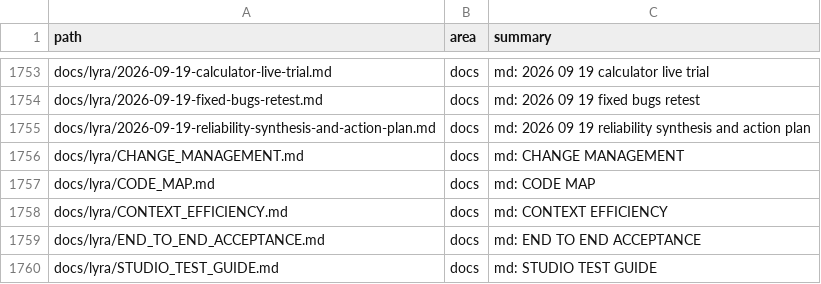
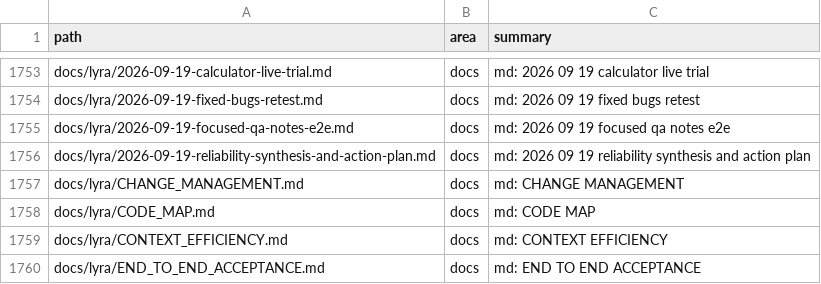
Before and after one commit to ub1979/lyra, a TSV file: docs/lyra/file-index.tsv, drawn as a sheet; only a part is shown, gaps mark what is left out; the shorter side is filled out with more unchanged rows.

Commit message:
docs(testing): record focused QA notes journey and recovery gaps
Record the frozen 0.19.64 live trial without hiding its failed autonomous Development attempt. Tiny Notes passes application acceptance after normal Studio-assisted recovery; Personal Functional QA completes and unblocks Documentation.

Document native-dialog timeouts, persisted-versus-runtime usage after backend restart, QA coverage wording, diagnostic delays and preview path copy. Preserve evidence and cleanup details; no product edits or overall stability sign-off. File inventory check and three index tests pass. GitHub publication remains pending explicit full-payload approval.

```diff
--- a/docs/lyra/file-index.tsv
+++ b/docs/lyra/file-index.tsv
@@ -1754,2 +1754,3 @@ docs/lyra/2026-09-19-calculator-live-trial.md	docs	md: 2026 09 19 calculator liv
 docs/lyra/2026-09-19-fixed-bugs-retest.md	docs	md: 2026 09 19 fixed bugs retest
+docs/lyra/2026-09-19-focused-qa-notes-e2e.md	docs	md: 2026 09 19 focused qa notes e2e
 docs/lyra/2026-09-19-reliability-synthesis-and-action-plan.md	docs	md: 2026 09 19 reliability synthesis and action plan
```
Also changed, not shown: 3 other files.
